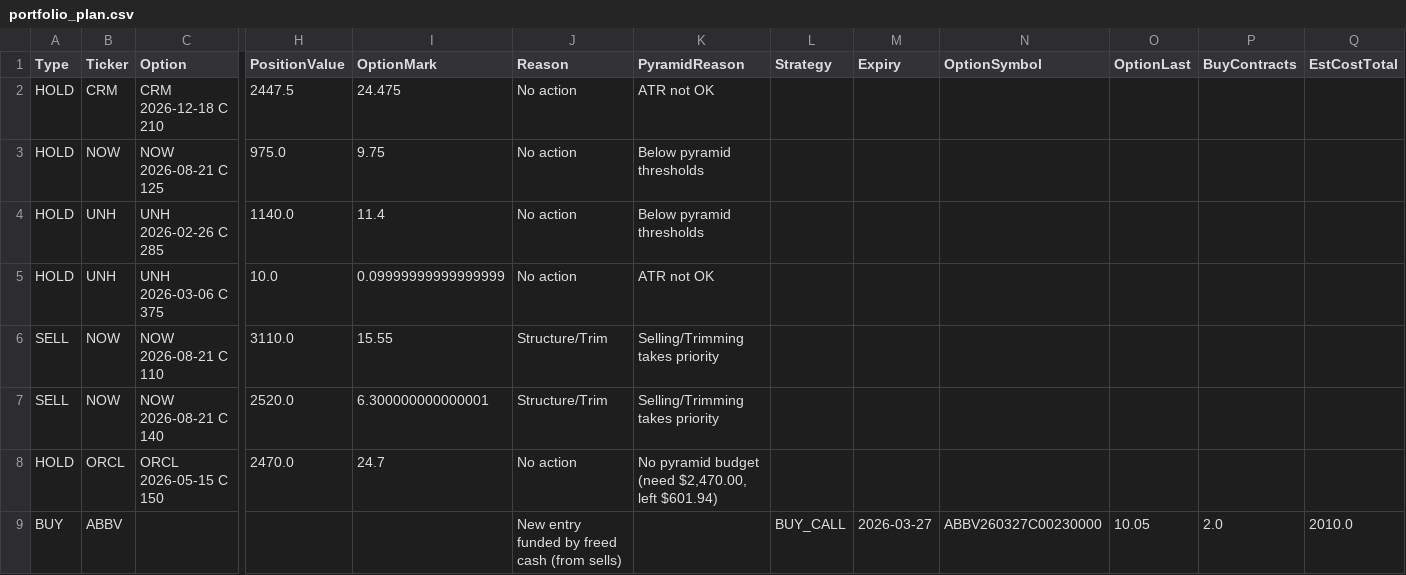
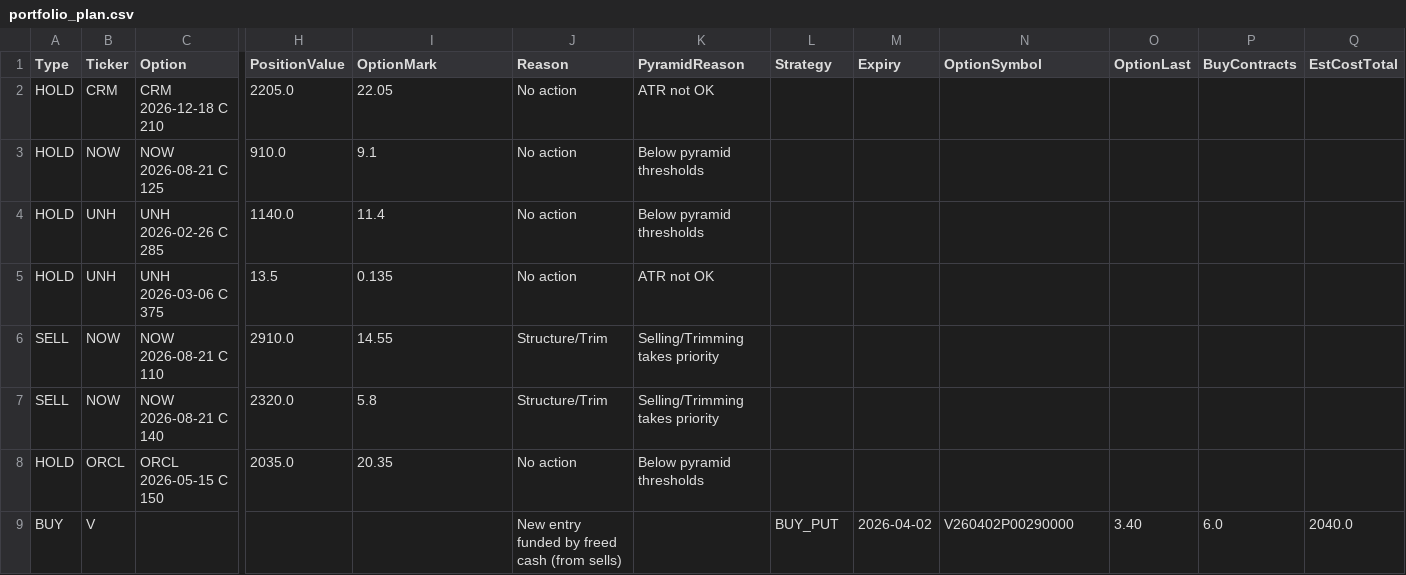
Before and after one commit to vibraniumtag-code/Stocks, a CSV file: docs/portfolio_plan.csv, drawn as a sheet; only a part is shown, gaps mark what is left out; removed rows and columns are numbered as before the commit, all else as after; rows hold the shown columns only; the diff names each change by its address in the sheet, - before the commit and + after, or states it on an @@ line.

```diff
--- a/docs/portfolio_plan.csv
+++ b/docs/portfolio_plan.csv
-H2 (PositionValue): 2447.5
+H2 (PositionValue): 2205.0
-I2 (OptionMark): 24.475
+I2 (OptionMark): 22.05
-H3 (PositionValue): 975.0
+H3 (PositionValue): 910.0
-I3 (OptionMark): 9.75
+I3 (OptionMark): 9.1
-H5 (PositionValue): 10.0
+H5 (PositionValue): 13.5
-I5 (OptionMark): 0.09999999999999999
+I5 (OptionMark): 0.135
-H6 (PositionValue): 3110.0
+H6 (PositionValue): 2910.0
-I6 (OptionMark): 15.55
+I6 (OptionMark): 14.55
-H7 (PositionValue): 2520.0
+H7 (PositionValue): 2320.0
-I7 (OptionMark): 6.300000000000001
+I7 (OptionMark): 5.8
-H8 (PositionValue): 2470.0
+H8 (PositionValue): 2035.0
-I8 (OptionMark): 24.7
+I8 (OptionMark): 20.35
-K8 (PyramidReason): No pyramid budget (need $2,470.00, left $601.94)
+K8 (PyramidReason): Below pyramid thresholds
-row 9: BUY | ABBV |  |  |  | New entry funded by freed cash (from sells) |  | BUY_CALL | 2026-03-27 | ABBV260327C00230000 | 10.05 | 2.0 | 2010.0
+row 9: BUY | V |  |  |  | New entry funded by freed cash (from sells) |  | BUY_PUT | 2026-04-02 | V260402P00290000 | 3.40 | 6.0 | 2040.0
```
Also changed, not shown: portfolio_plan.csv.
